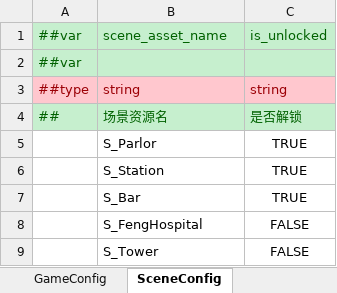
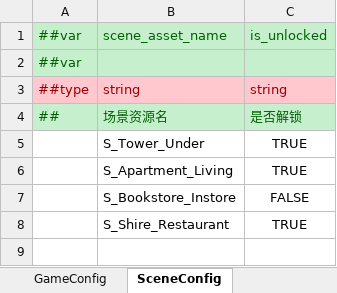
Before and after one commit to Kuaierr/Blues-Dusk, an Excel workbook: Luban/Config/Datas/Config.xlsx, sheet SceneConfig, drawn as a sheet; values as stored, in another font and other column widths than the file's, no borders; removed rows and columns are numbered as before the commit, all else as after; the diff names each change by its address in the sheet, - before the commit and + after, or states it on an @@ line.

```diff
--- a/Luban/Config/Datas/Config.xlsx (sheet SceneConfig)
+++ b/Luban/Config/Datas/Config.xlsx (sheet SceneConfig)
-B5: S_Parlor
+B5: S_Tower_Under
-B6: S_Station
+B6: S_Apartment_Living
-row 7:  | S_Bar | TRUE
-B7: S_FengHospital
+B7: S_Bookstore_Instore
-row 9:  | S_Tower | FALSE
+row 8:  | S_Shire_Restaurant | TRUE
```
Also changed, not shown: sheet GameConfig, 41 other files.
